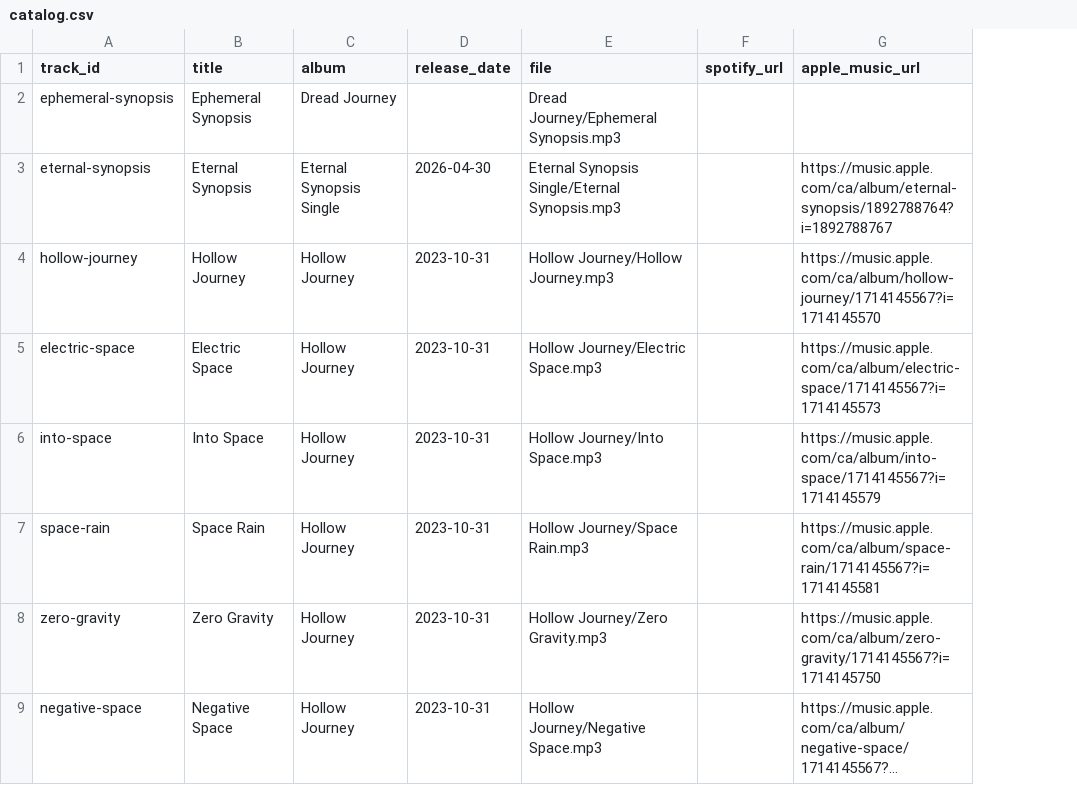
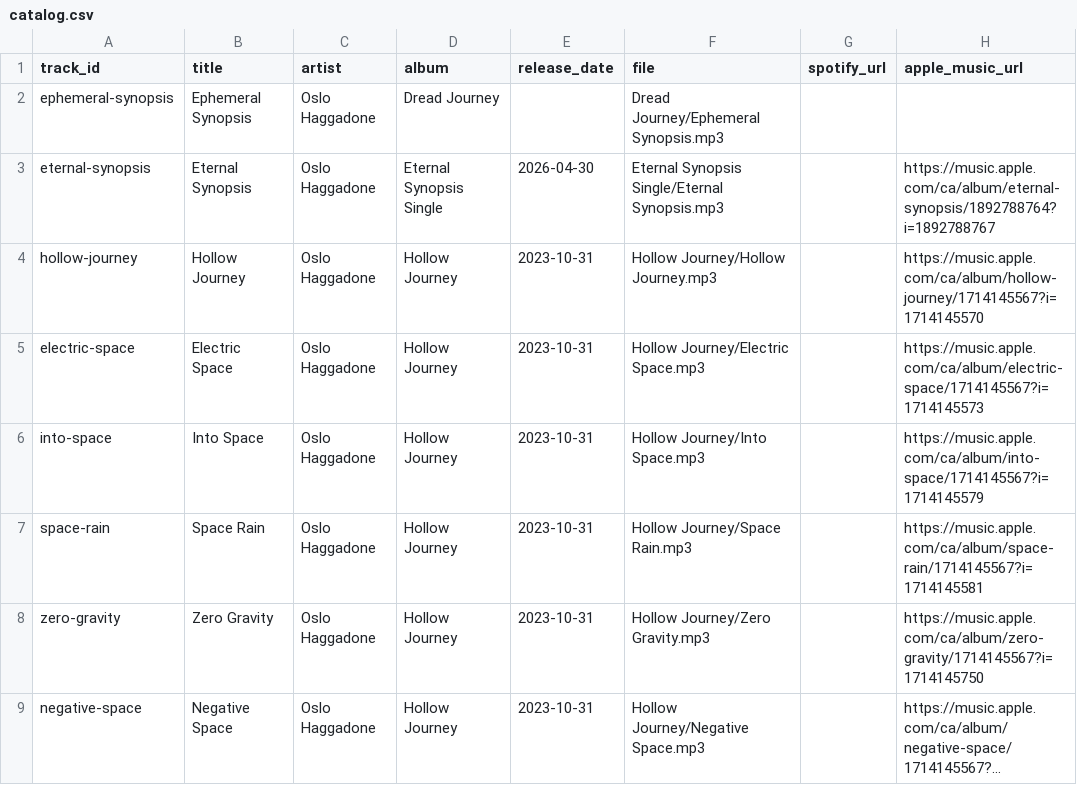
Before and after one commit to OsloHaggadone/Synopsist, a CSV file: data/catalog.csv, drawn as a sheet; only a part is shown; long unchanged cells end in …; the diff names each change by its address in the sheet, - before the commit and + after, or states it on an @@ line.

Commit message:
Synopsist: downloads for offline listening, playlists, and artists
Songs, albums, artists, and playlists can be downloaded to play without a
connection (sw.js, js/downloads.js); listening done offline waits in the
browser and is sent once there's a connection again. Listeners make their
own playlists (js/playlists.js), and every song and album names its artist,
with an Artist order on the music page.

```diff
--- a/data/catalog.csv
+++ b/data/catalog.csv
+column C (artist), rows 2-9: all Oslo Haggadone
```
Also changed, not shown: 16 other files.
